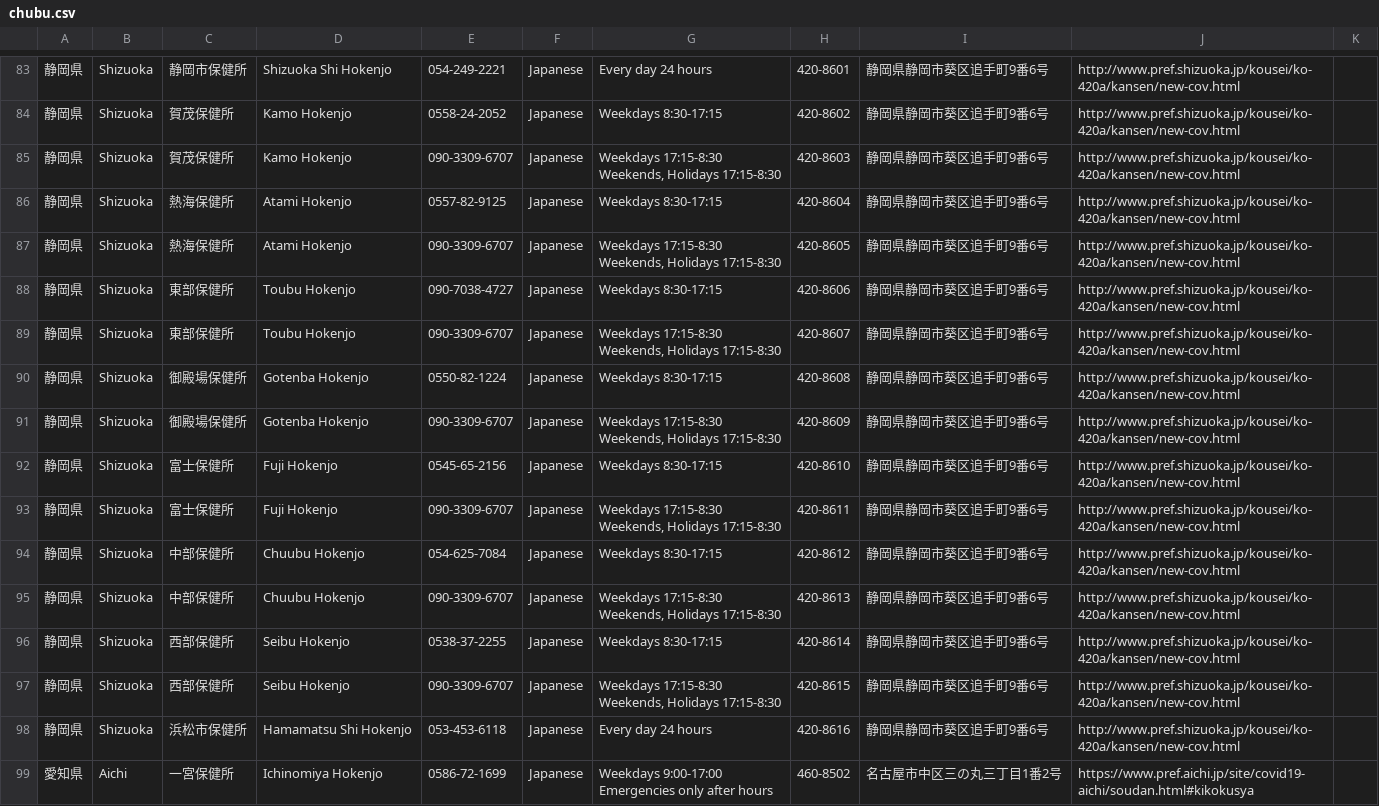
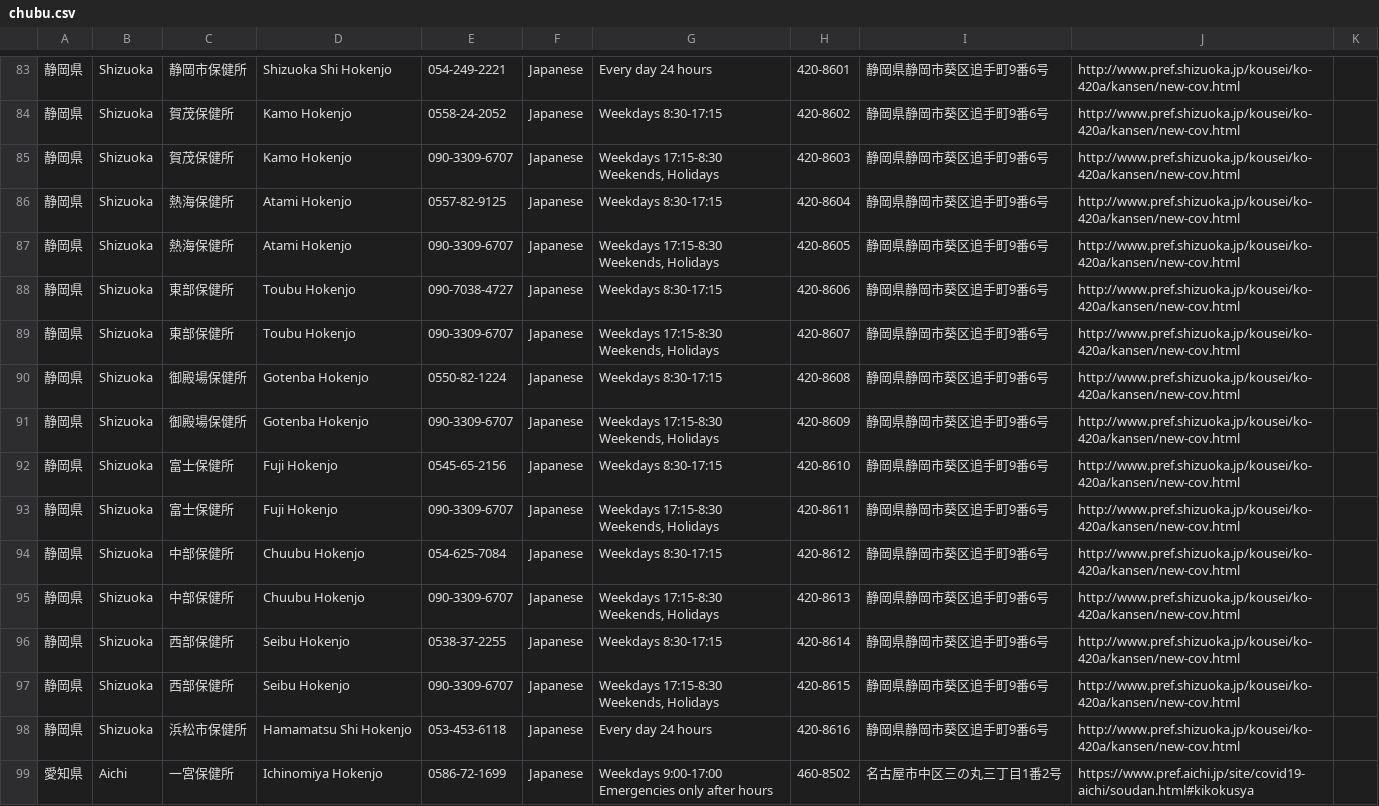
Before and after one commit to underspecified/covid19-hotlines-jp, a CSV file: src/data/chubu.csv, drawn as a sheet; only a part is shown, gaps mark what is left out; ↵ is a line break in a cell; the diff names each change by its address in the sheet, - before the commit and + after, or states it on an @@ line.

```diff
--- a/src/data/chubu.csv
+++ b/src/data/chubu.csv
-G85: Weekdays 17:15-8:30 ↵ Weekends, Holidays 17:15-8:30
+G85: Weekdays 17:15-8:30 ↵ Weekends, Holidays
-G87: Weekdays 17:15-8:30 ↵ Weekends, Holidays 17:15-8:30
+G87: Weekdays 17:15-8:30 ↵ Weekends, Holidays
-G89: Weekdays 17:15-8:30 ↵ Weekends, Holidays 17:15-8:30
+G89: Weekdays 17:15-8:30 ↵ Weekends, Holidays
-G91: Weekdays 17:15-8:30 ↵ Weekends, Holidays 17:15-8:30
+G91: Weekdays 17:15-8:30 ↵ Weekends, Holidays
-G93: Weekdays 17:15-8:30 ↵ Weekends, Holidays 17:15-8:30
+G93: Weekdays 17:15-8:30 ↵ Weekends, Holidays
-G95: Weekdays 17:15-8:30 ↵ Weekends, Holidays 17:15-8:30
+G95: Weekdays 17:15-8:30 ↵ Weekends, Holidays
-G97: Weekdays 17:15-8:30 ↵ Weekends, Holidays 17:15-8:30
+G97: Weekdays 17:15-8:30 ↵ Weekends, Holidays
```
Also changed, not shown: src/data/all.csv, src/data/kanto.csv, 7 other files.
